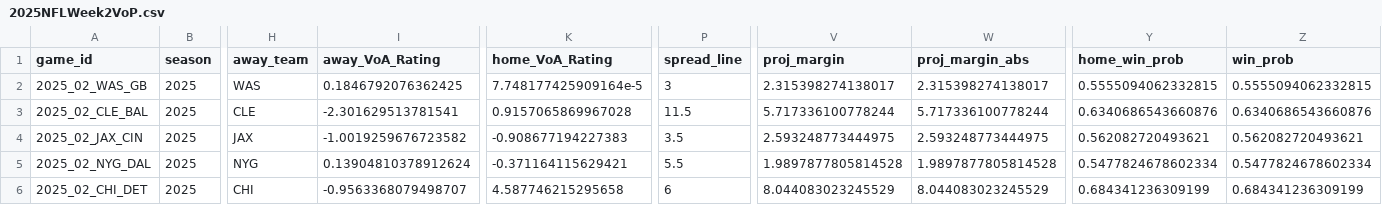
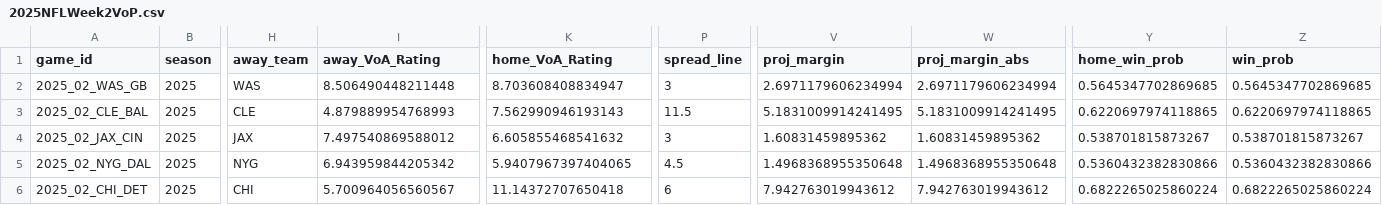
Before and after one commit to gshelor/NFL_VoA, a CSV file: Data/VoA2025/VoP/2025NFLWeek2VoP.csv, drawn as a sheet; only a part is shown, gaps mark what is left out; the diff covers the shown part only; the diff names each change by its address in the sheet, - before the commit and + after, or states it on an @@ line.

```diff
--- a/Data/VoA2025/VoP/2025NFLWeek2VoP.csv
+++ b/Data/VoA2025/VoP/2025NFLWeek2VoP.csv
-I2 (away_VoA_Rating): 0.1846792076362425
+I2 (away_VoA_Rating): 8.506490448211448
-K2 (home_VoA_Rating): 7.748177425909164e-5
+K2 (home_VoA_Rating): 8.703608408834947
-V2 (proj_margin): 2.315398274138017
+V2 (proj_margin): 2.6971179606234994
-W2 (proj_margin_abs): 2.315398274138017
+W2 (proj_margin_abs): 2.6971179606234994
-Y2 (home_win_prob): 0.5555094062332815
+Y2 (home_win_prob): 0.5645347702869685
-Z2 (win_prob): 0.5555094062332815
+Z2 (win_prob): 0.5645347702869685
-I3 (away_VoA_Rating): -2.301629513781541
+I3 (away_VoA_Rating): 4.879889954768993
-K3 (home_VoA_Rating): 0.9157065869967028
+K3 (home_VoA_Rating): 7.562990946193143
-V3 (proj_margin): 5.717336100778244
+V3 (proj_margin): 5.1831009914241495
-W3 (proj_margin_abs): 5.717336100778244
+W3 (proj_margin_abs): 5.1831009914241495
-Y3 (home_win_prob): 0.6340686543660876
+Y3 (home_win_prob): 0.6220697974118865
-Z3 (win_prob): 0.6340686543660876
+Z3 (win_prob): 0.6220697974118865
-I4 (away_VoA_Rating): -1.0019259676723582
+I4 (away_VoA_Rating): 7.497540869588012
-K4 (home_VoA_Rating): -0.908677194227383
+K4 (home_VoA_Rating): 6.605855468541632
-P4 (spread_line): 3.5
+P4 (spread_line): 3
-V4 (proj_margin): 2.593248773444975
+V4 (proj_margin): 1.60831459895362
-W4 (proj_margin_abs): 2.593248773444975
+W4 (proj_margin_abs): 1.60831459895362
-Y4 (home_win_prob): 0.562082720493621
+Y4 (home_win_prob): 0.538701815873267
-Z4 (win_prob): 0.562082720493621
+Z4 (win_prob): 0.538701815873267
-I5 (away_VoA_Rating): 0.13904810378912624
+I5 (away_VoA_Rating): 6.943959844205342
-K5 (home_VoA_Rating): -0.371164115629421
+K5 (home_VoA_Rating): 5.9407967397404065
-P5 (spread_line): 5.5
+P5 (spread_line): 4.5
-V5 (proj_margin): 1.9897877805814528
+V5 (proj_margin): 1.4968368955350648
-W5 (proj_margin_abs): 1.9897877805814528
+W5 (proj_margin_abs): 1.4968368955350648
-Y5 (home_win_prob): 0.5477824678602334
+Y5 (home_win_prob): 0.5360432382830866
-Z5 (win_prob): 0.5477824678602334
+Z5 (win_prob): 0.5360432382830866
-I6 (away_VoA_Rating): -0.9563368079498707
+I6 (away_VoA_Rating): 5.700964056560567
-K6 (home_VoA_Rating): 4.587746215295658
+K6 (home_VoA_Rating): 11.14372707650418
-V6 (proj_margin): 8.044083023245529
+V6 (proj_margin): 7.942763019943612
-W6 (proj_margin_abs): 8.044083023245529
+W6 (proj_margin_abs): 7.942763019943612
-Y6 (home_win_prob): 0.684341236309199
+Y6 (home_win_prob): 0.6822265025860224
-Z6 (win_prob): 0.684341236309199
+Z6 (win_prob): 0.6822265025860224
```
Also changed, not shown: 71 edited cells elsewhere in this file, Data/VoA2025/2025Week1_VoA.csv, 4 other files.
